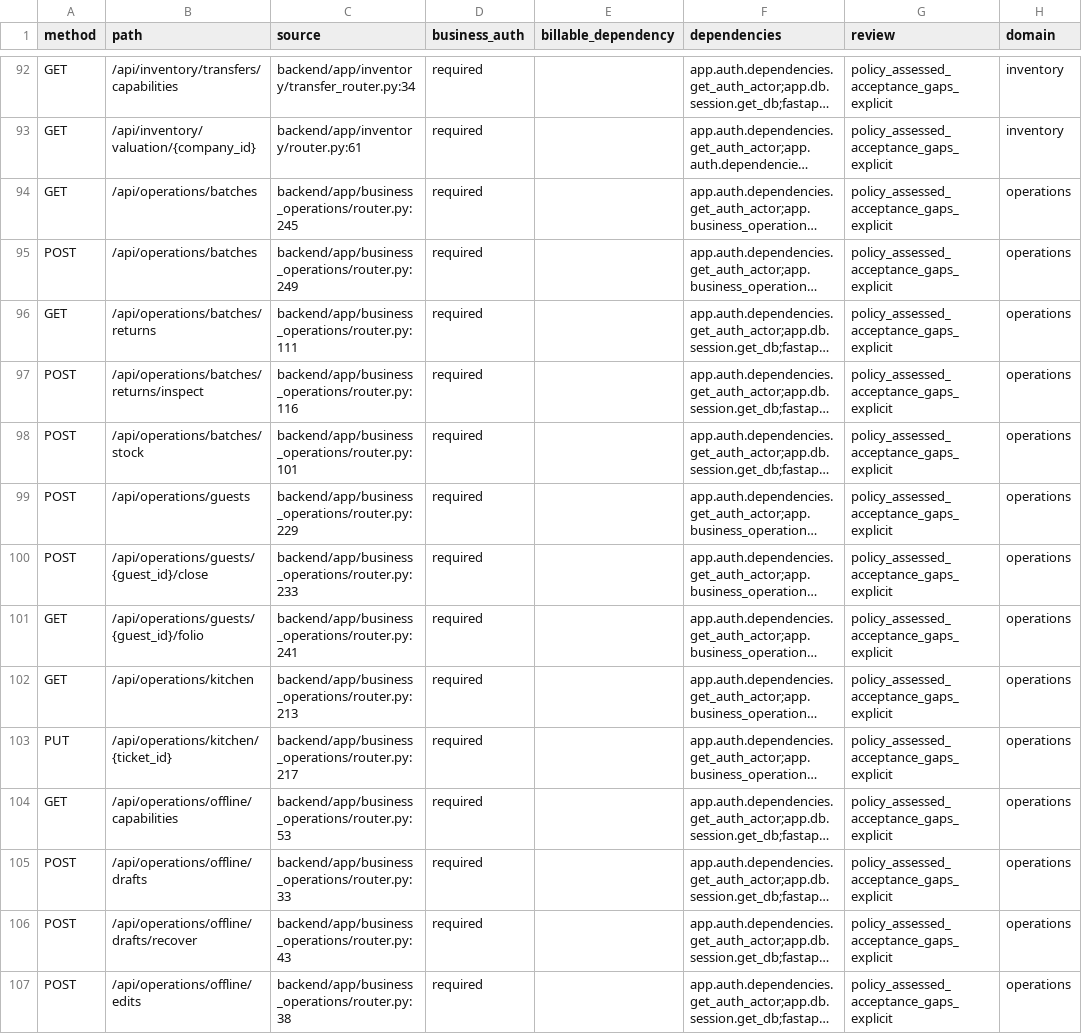
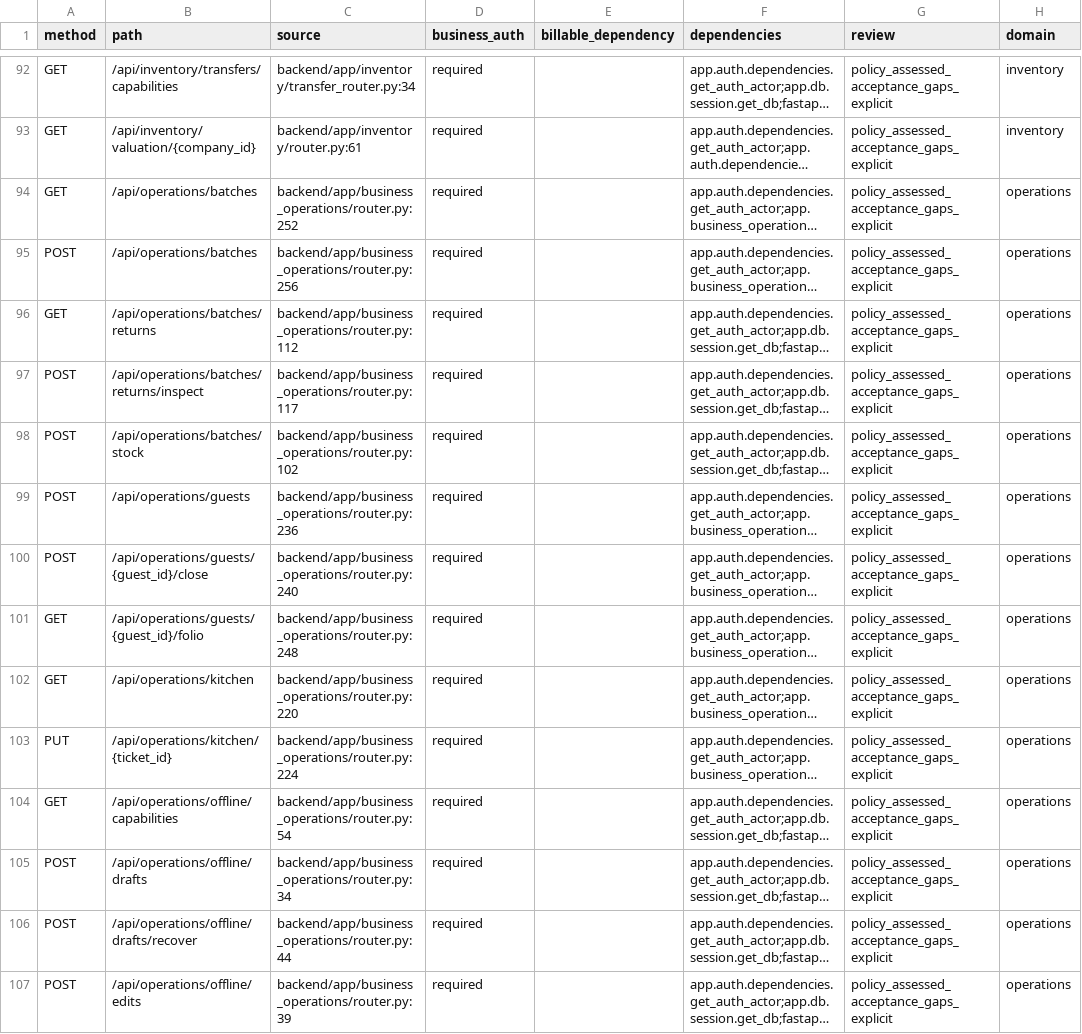
Before and after one commit to radav767/apexretail-pos, a CSV file: artifacts/phase11-identity-continuation/endpoint-service-replay-matrix.csv, drawn as a sheet; only a part is shown, gaps mark what is left out; long unchanged cells end in …; the diff covers the shown part only; the diff names each change by its address in the sheet, - before the commit and + after, or states it on an @@ line.

```diff
--- a/artifacts/phase11-identity-continuation/endpoint-service-replay-matrix.csv
+++ b/artifacts/phase11-identity-continuation/endpoint-service-replay-matrix.csv
-C94 (source): backend/app/business_operations/router.py:245
+C94 (source): backend/app/business_operations/router.py:252
-C95 (source): backend/app/business_operations/router.py:249
+C95 (source): backend/app/business_operations/router.py:256
-C96 (source): backend/app/business_operations/router.py:111
+C96 (source): backend/app/business_operations/router.py:112
-C97 (source): backend/app/business_operations/router.py:116
+C97 (source): backend/app/business_operations/router.py:117
-C98 (source): backend/app/business_operations/router.py:101
+C98 (source): backend/app/business_operations/router.py:102
-C99 (source): backend/app/business_operations/router.py:229
+C99 (source): backend/app/business_operations/router.py:236
-C100 (source): backend/app/business_operations/router.py:233
+C100 (source): backend/app/business_operations/router.py:240
-C101 (source): backend/app/business_operations/router.py:241
+C101 (source): backend/app/business_operations/router.py:248
-C102 (source): backend/app/business_operations/router.py:213
+C102 (source): backend/app/business_operations/router.py:220
-C103 (source): backend/app/business_operations/router.py:217
+C103 (source): backend/app/business_operations/router.py:224
-C104 (source): backend/app/business_operations/router.py:53
+C104 (source): backend/app/business_operations/router.py:54
-C105 (source): backend/app/business_operations/router.py:33
+C105 (source): backend/app/business_operations/router.py:34
-C106 (source): backend/app/business_operations/router.py:43
+C106 (source): backend/app/business_operations/router.py:44
-C107 (source): backend/app/business_operations/router.py:38
+C107 (source): backend/app/business_operations/router.py:39
```
Also changed, not shown: 1 added row and 34 edited cells elsewhere in this file, 35 other files.
